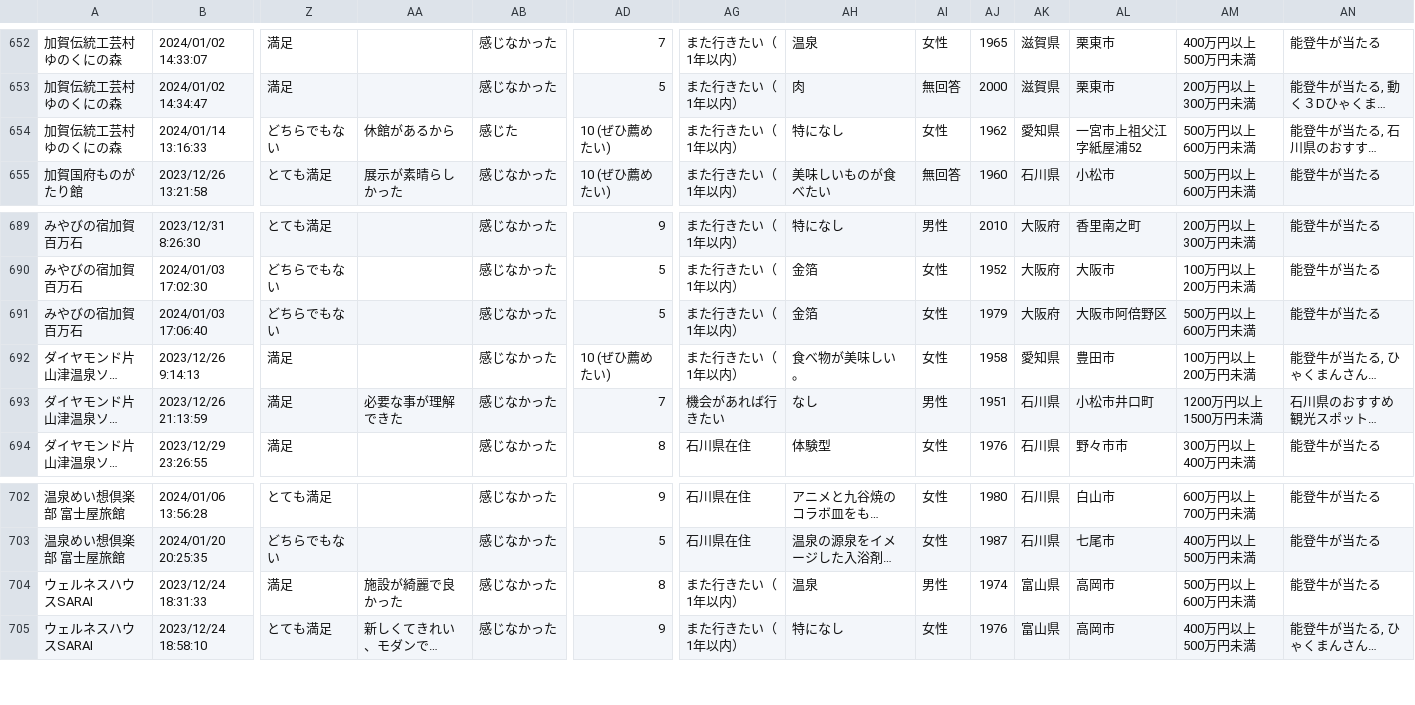
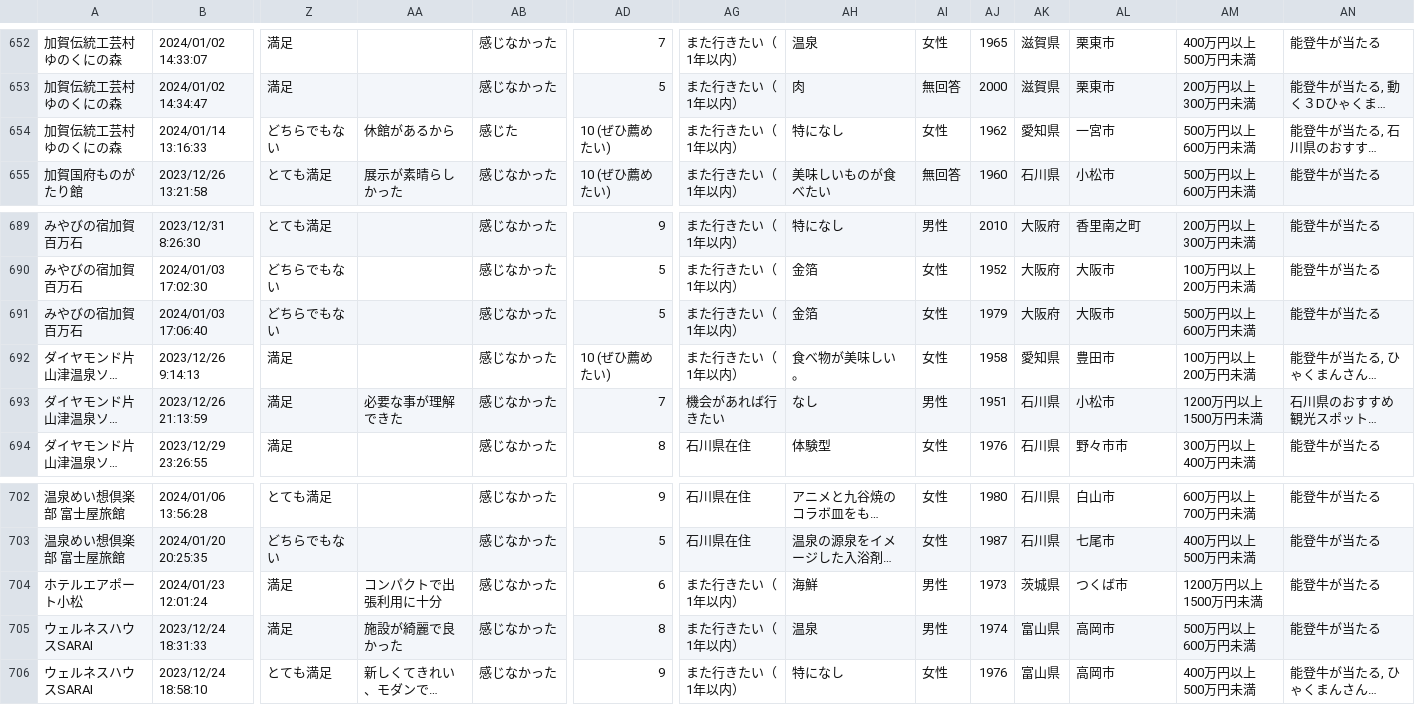
Before and after one commit to code4fukui/ishikawa-kanko-survey, a CSV file: kaga.csv, drawn as a sheet; only a part is shown, gaps mark what is left out; long unchanged cells end in …; rows hold the shown columns only; the diff names each change by its address in the sheet, - before the commit and + after, or states it on an @@ line.

```diff
--- a/kaga.csv
+++ b/kaga.csv
-AL654: 一宮市上祖父江字紙屋浦52
+AL654: 一宮市
-AL691: 大阪市阿倍野区
+AL691: 大阪市
-AL693: 小松市井口町
+AL693: 小松市
+row 704: ホテルエアポート小松 | 2024/01/23 12:01:24 | 満足 | コンパクトで出張利用に十分 | 感じなかった | 6 | また行きたい（1年以内） | 海鮮 | 男性 | 1973 | 茨城県 | つくば市 | 1200万円以上1500万円未満 | 能登牛が当たる
```
Also changed, not shown: kanazawa.csv, noto.csv, 1 other file.
